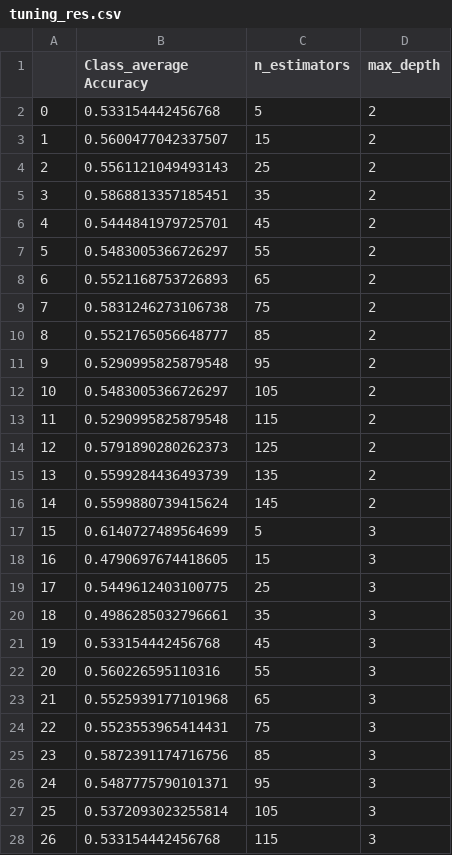
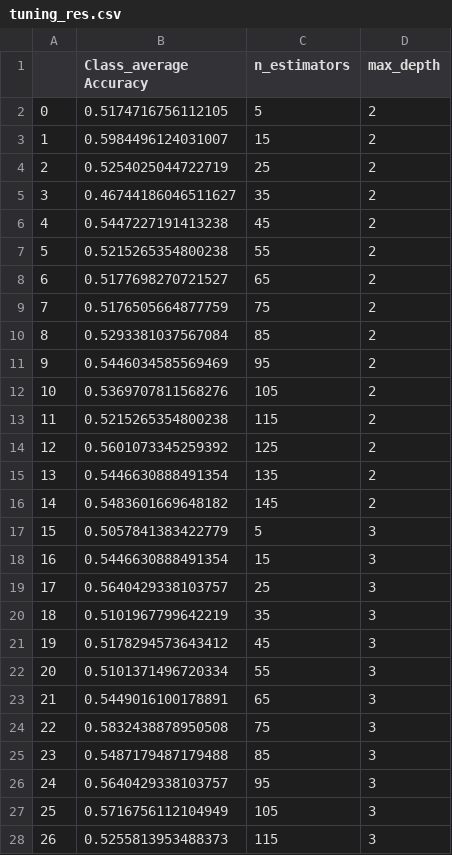
Before and after one commit to Jayanth-kumar5566/CAMEB2-machine-learning, a CSV file: tuning_res.csv, drawn as a sheet; only a part is shown; the diff covers the shown part only.

Commit message:
CLR version of LEFSe feature selection using non-extremes for LEFSe
Increased the alpha value from 0.05 in LEFSe to 0.2 to include more features

Still no major improvement in the classification Accuracy.

Future works:
	Pathways inclusion
	Use "sebal" for feature selection

```diff
--- a/tuning_res.csv
+++ b/tuning_res.csv
@@ -1,28 +1,28 @@
 ,Class_average Accuracy,n_estimators,max_depth
-0,0.533154442456768,5,2
-1,0.5600477042337507,15,2
-2,0.5561121049493143,25,2
-3,0.5868813357185451,35,2
-4,0.5444841979725701,45,2
-5,0.5483005366726297,55,2
-6,0.5521168753726893,65,2
-7,0.5831246273106738,75,2
-8,0.5521765056648777,85,2
-9,0.5290995825879548,95,2
-10,0.5483005366726297,105,2
-11,0.5290995825879548,115,2
-12,0.5791890280262373,125,2
-13,0.5599284436493739,135,2
-14,0.5599880739415624,145,2
-15,0.6140727489564699,5,3
-16,0.4790697674418605,15,3
-17,0.5449612403100775,25,3
-18,0.4986285032796661,35,3
-19,0.533154442456768,45,3
-20,0.560226595110316,55,3
-21,0.5525939177101968,65,3
-22,0.5523553965414431,75,3
-23,0.5872391174716756,85,3
-24,0.5487775790101371,95,3
-25,0.5372093023255814,105,3
-26,0.533154442456768,115,3
+0,0.5174716756112105,5,2
+1,0.5984496124031007,15,2
+2,0.5254025044722719,25,2
+3,0.46744186046511627,35,2
+4,0.5447227191413238,45,2
+5,0.5215265354800238,55,2
+6,0.5177698270721527,65,2
+7,0.5176505664877759,75,2
+8,0.5293381037567084,85,2
+9,0.5446034585569469,95,2
+10,0.5369707811568276,105,2
+11,0.5215265354800238,115,2
+12,0.5601073345259392,125,2
+13,0.5446630888491354,135,2
+14,0.5483601669648182,145,2
+15,0.5057841383422779,5,3
+16,0.5446630888491354,15,3
+17,0.5640429338103757,25,3
+18,0.5101967799642219,35,3
+19,0.5178294573643412,45,3
+20,0.5101371496720334,55,3
+21,0.5449016100178891,65,3
+22,0.5832438878950508,75,3
+23,0.5487179487179488,85,3
+24,0.5640429338103757,95,3
+25,0.5716756112104949,105,3
+26,0.5255813953488373,115,3
```
Also changed, not shown: 122 edited cells elsewhere in this file, 6 other files.
